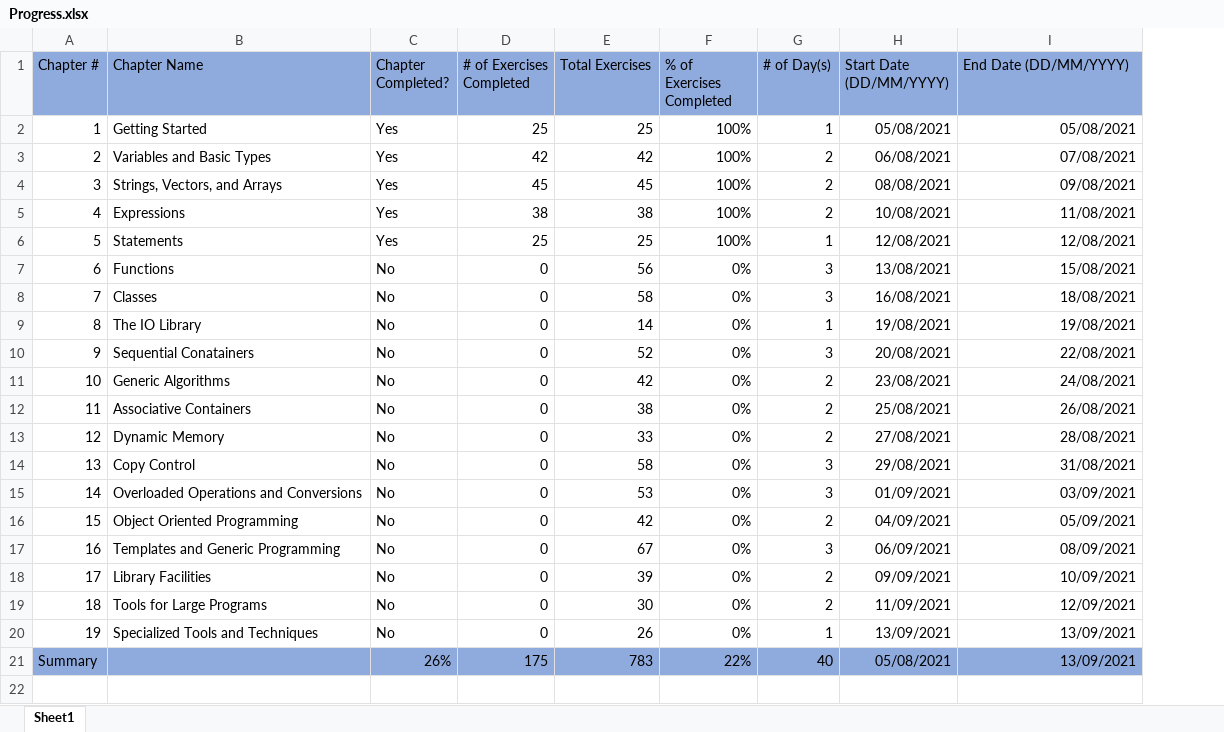
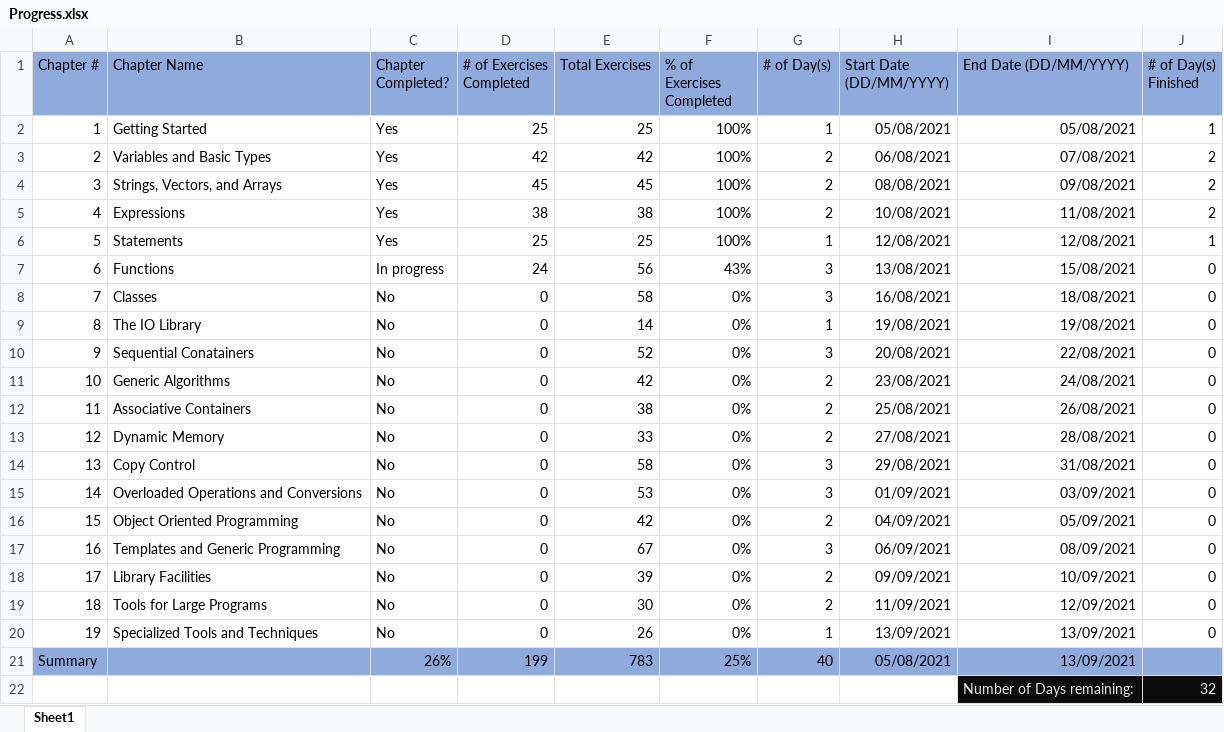
Before and after one commit to F3INTH34RTED/Cpp, an Excel workbook: 01Beginner/Progress.xlsx, sheet Sheet1, drawn as a sheet; values as stored, in another font and other column widths than the file's, no borders; conditional formats not drawn; the diff names each change by its address in the sheet, - before the commit and + after, or states it on an @@ line.

Commit message:
Update Progress.xlsx

```diff
--- a/01Beginner/Progress.xlsx (sheet Sheet1)
+++ b/01Beginner/Progress.xlsx (sheet Sheet1)
+column J (# of Day(s) Finished), rows 2-20: 1 | 2 | 2 | 2 | 1 | 0 | 0 | 0 | 0 | 0 | 0 | 0 | 0 | 0 | 0 | 0 | 0 | 0 | 0
-C7 (Chapter Completed?): No
+C7 (Chapter Completed?): In progress
-D7 (# of Exercises Completed): 0
+D7 (# of Exercises Completed): 24
-F7 (% of Exercises Completed): 0%
+F7 (% of Exercises Completed): 43%
-D21 (# of Exercises Completed): 175
+D21 (# of Exercises Completed): 199
-F21 (% of Exercises Completed): 22%
+F21 (% of Exercises Completed): 25%
+row 22:  |  |  |  |  |  |  |  | Number of Days remaining: | 32
```
